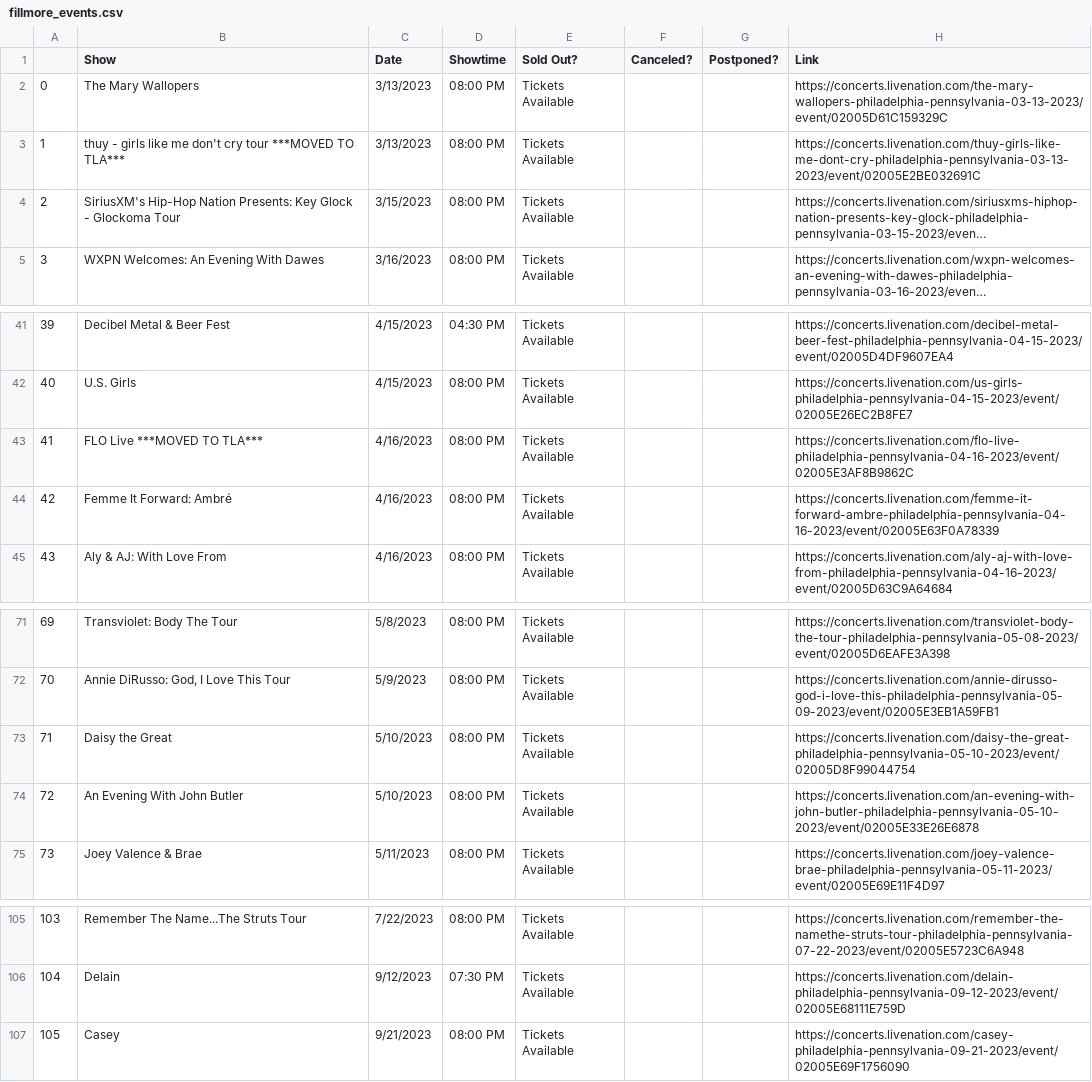
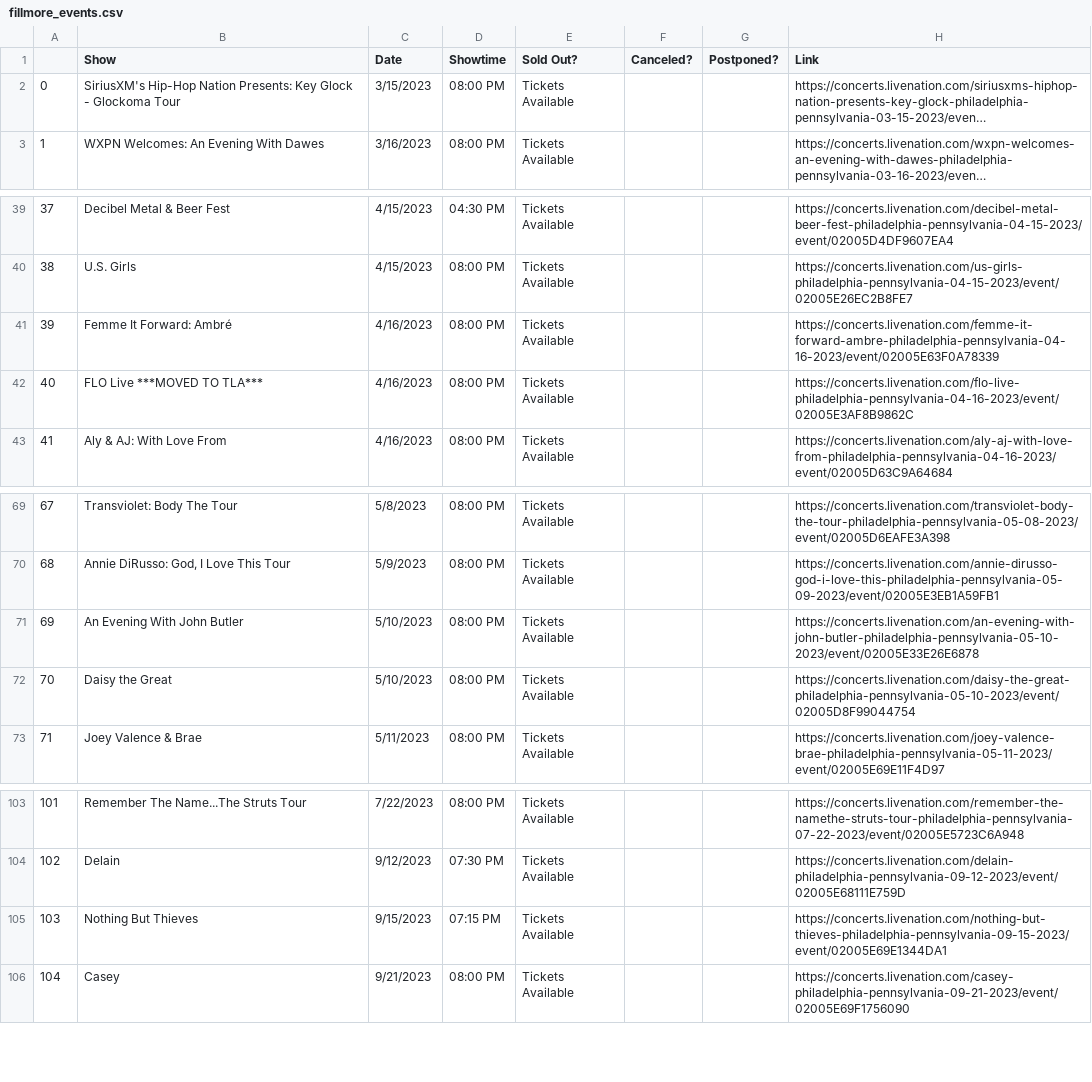
Before and after one commit to amandakreider/Concert-Calendars, a CSV file: csv/fillmore_events.csv, drawn as a sheet; only a part is shown, gaps mark what is left out; long unchanged cells end in …; removed rows and columns are numbered as before the commit, all else as after; the diff names each change by its address in the sheet, - before the commit and + after, or states it on an @@ line.

Commit message:
Update Fillmore calendar

```diff
--- a/csv/fillmore_events.csv
+++ b/csv/fillmore_events.csv
-row 2: 0 | The Mary Wallopers | 3/13/2023 | 08:00 PM | Tickets Available |  |  | https://concerts.livenation.com/the-mary-wallopers-philadelphia-pennsylvania-03-13-2023/event/02005D61C159329C
-row 3: 1 | thuy - girls like me don't cry tour ***MOVED TO TLA*** | 3/13/2023 | 08:00 PM | Tickets Available |  |  | https://concerts.livenation.com/thuy-girls-like-me-dont-cry-philadelphia-pennsylvania-03-13-2023/event/02005E2BE032691C
@@ column A renumbered from row 2 down @@
@@ row 44 moved to row 41: 39 @@
@@ row 74 moved to row 71: 69 @@
+row 105: 103 | Nothing But Thieves | 9/15/2023 | 07:15 PM | Tickets Available |  |  | https://concerts.livenation.com/nothing-but-thieves-philadelphia-pennsylvania-09-15-2023/event/02005E69E1344DA1
```
Also changed, not shown: 1 other file.
